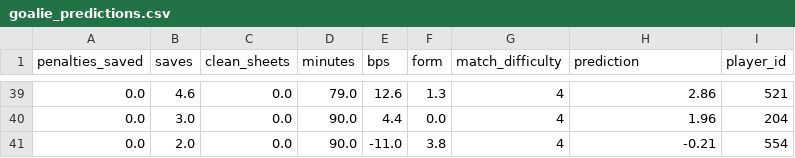
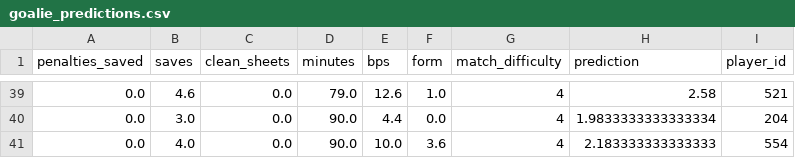
Before and after one commit to MysticAhmed/FantasyPremierLeague, a CSV file: CSV_Files/goalie_predictions.csv, drawn as a sheet; only a part is shown, gaps mark what is left out; the diff covers the shown part only.

```diff
--- a/CSV_Files/goalie_predictions.csv
+++ b/CSV_Files/goalie_predictions.csv
@@ -39,3 +39,3 @@ penalties_saved,saves,clean_sheets,minutes,bps,form,match_difficulty,prediction,
-0.0,4.6,0.0,79.0,12.6,1.3,4,2.86,521
-0.0,3.0,0.0,90.0,4.4,0.0,4,1.96,204
-0.0,2.0,0.0,90.0,-11.0,3.8,4,-0.21,554
+0.0,4.6,0.0,79.0,12.6,1.0,4,2.58,521
+0.0,3.0,0.0,90.0,4.4,0.0,4,1.9833333333333334,204
+0.0,4.0,0.0,90.0,10.0,3.6,4,2.183333333333333,554
```
Also changed, not shown: 64 edited cells elsewhere in this file, CSV_Files/defender_predictions.csv, CSV_Files/forward_predictions.csv, 1 other file.
